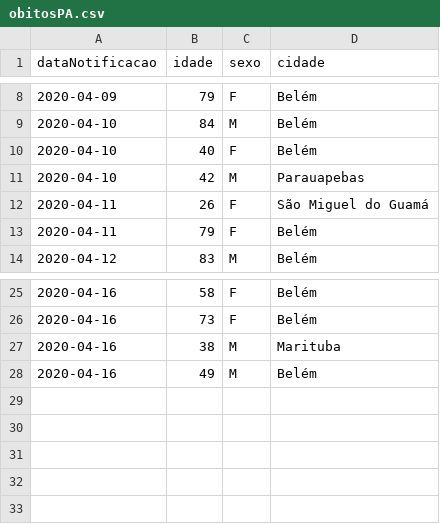
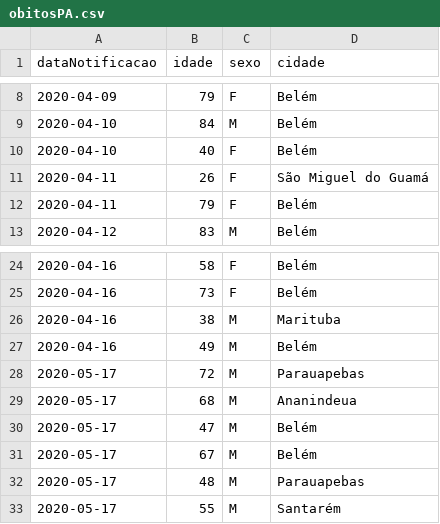
Before and after one commit to linocesar/covidpa, a CSV file: obitosPA.csv, drawn as a sheet; only a part is shown, gaps mark what is left out; removed rows and columns are numbered as before the commit, all else as after; the diff names each change by its address in the sheet, - before the commit and + after, or states it on an @@ line.

Commit message:
32 Óbitos no Pará

```diff
--- a/obitosPA.csv
+++ b/obitosPA.csv
-row 11: 2020-04-10 | 42 | M | Parauapebas
+row 28: 2020-05-17 | 72 | M | Parauapebas
+row 29: 2020-05-17 | 68 | M | Ananindeua
+row 30: 2020-05-17 | 47 | M | Belém
+row 31: 2020-05-17 | 67 | M | Belém
+row 32: 2020-05-17 | 48 | M | Parauapebas
+row 33: 2020-05-17 | 55 | M | Santarém
```
